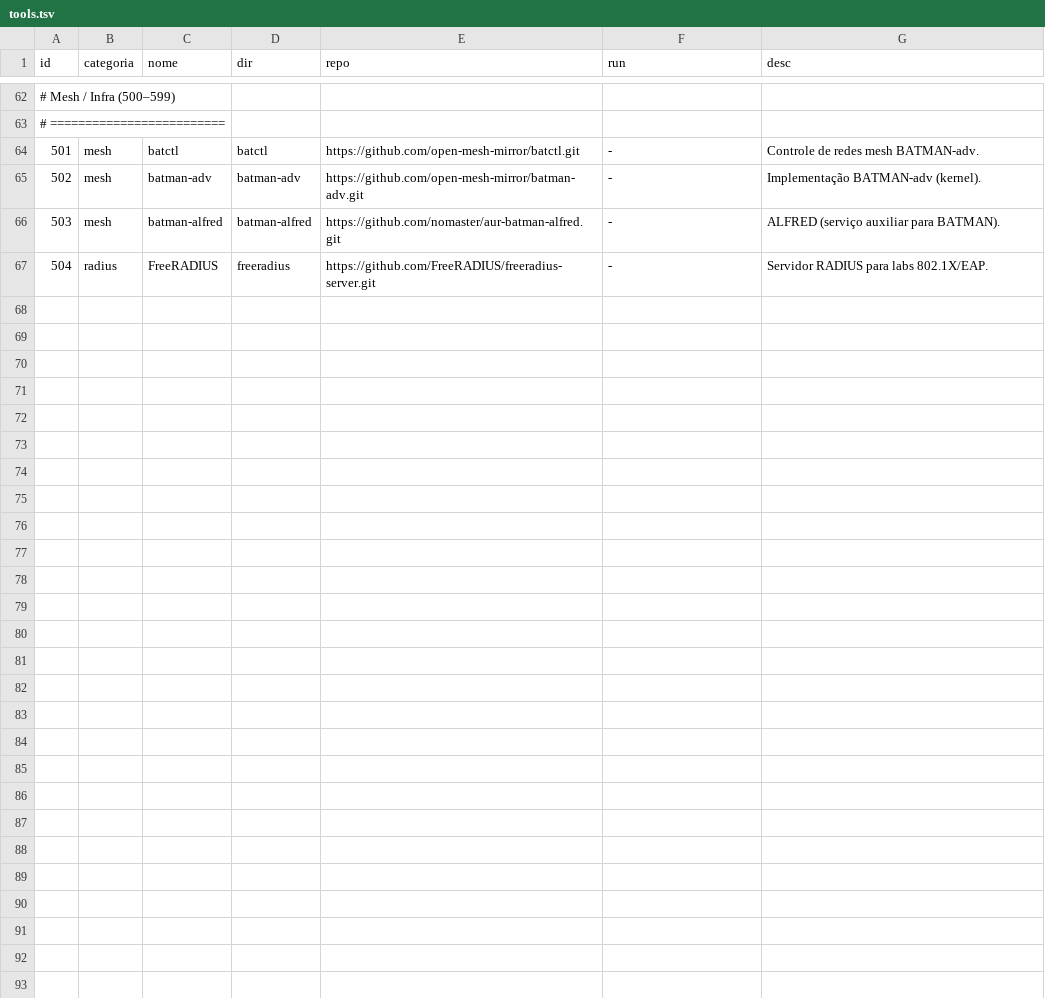
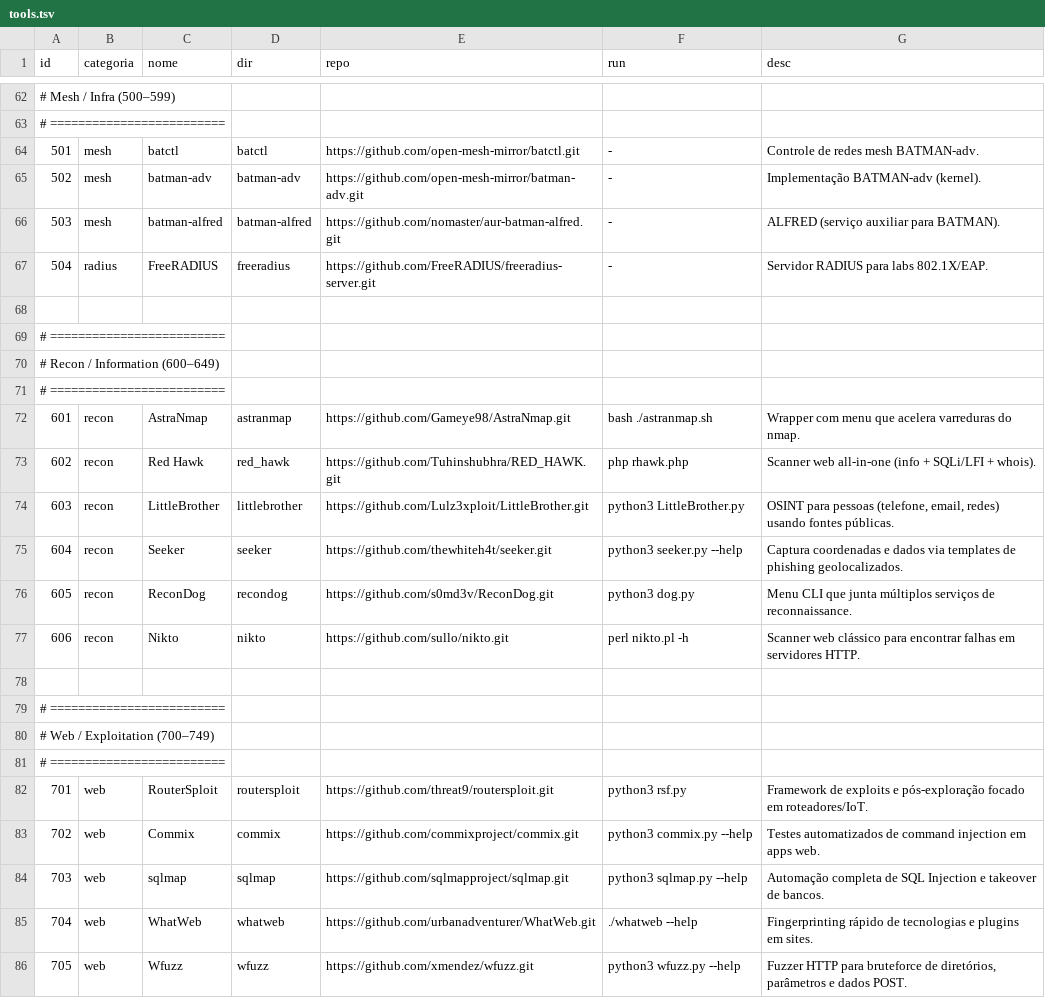
Before and after one commit to alexcoee/bggsec, a TSV file: data/tools.tsv, drawn as a sheet; only a part is shown, gaps mark what is left out; the diff covers the shown part only; the diff names each change by its address in the sheet, - before the commit and + after, or states it on an @@ line.

Commit message:
Update tools.tsv

```diff
--- a/data/tools.tsv
+++ b/data/tools.tsv
+row 68: (empty)
+row 69: # =========================
+row 70: # Recon / Information (600–649)
+row 71: # =========================
+row 72: 601 | recon | AstraNmap | astranmap | https://github.com/Gameye98/AstraNmap.git | bash ./astranmap.sh | Wrapper com menu que acelera varreduras do nmap.
+row 73: 602 | recon | Red Hawk | red_hawk | https://github.com/Tuhinshubhra/RED_HAWK.git | php rhawk.php | Scanner web all-in-one (info + SQLi/LFI + whois).
+row 74: 603 | recon | LittleBrother | littlebrother | https://github.com/Lulz3xploit/LittleBrother.git | python3 LittleBrother.py | OSINT para pessoas (telefone, email, redes) usando fontes públicas.
+row 75: 604 | recon | Seeker | seeker | https://github.com/thewhiteh4t/seeker.git | python3 seeker.py --help | Captura coordenadas e dados via templates de phishing geolocalizados.
+row 76: 605 | recon | ReconDog | recondog | https://github.com/s0md3v/ReconDog.git | python3 dog.py | Menu CLI que junta múltiplos serviços de reconnaissance.
+row 77: 606 | recon | Nikto | nikto | https://github.com/sullo/nikto.git | perl nikto.pl -h | Scanner web clássico para encontrar falhas em servidores HTTP.
+row 78: (empty)
+row 79: # =========================
+row 80: # Web / Exploitation (700–749)
+row 81: # =========================
+row 82: 701 | web | RouterSploit | routersploit | https://github.com/threat9/routersploit.git | python3 rsf.py | Framework de exploits e pós-exploração focado em roteadores/IoT.
+row 83: 702 | web | Commix | commix | https://github.com/commixproject/commix.git | python3 commix.py --help | Testes automatizados de command injection em apps web.
+row 84: 703 | web | sqlmap | sqlmap | https://github.com/sqlmapproject/sqlmap.git | python3 sqlmap.py --help | Automação completa de SQL Injection e takeover de bancos.
+row 85: 704 | web | WhatWeb | whatweb | https://github.com/urbanadventurer/WhatWeb.git | ./whatweb --help | Fingerprinting rápido de tecnologias e plugins em sites.
+row 86: 705 | web | Wfuzz | wfuzz | https://github.com/xmendez/wfuzz.git | python3 wfuzz.py --help | Fuzzer HTTP para bruteforce de diretórios, parâmetros e dados POST.
```
Also changed, not shown: 16 added rows elsewhere in this file.
